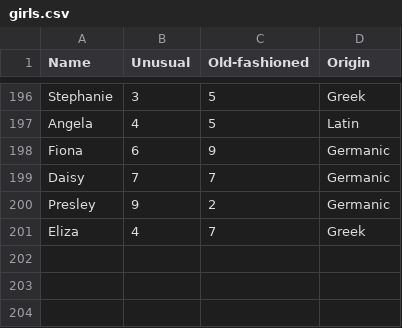
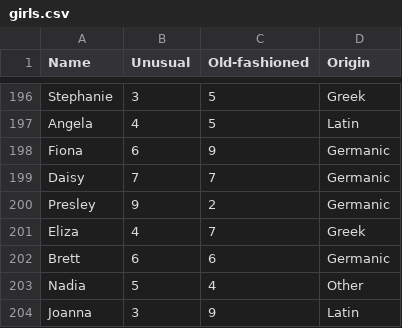
Before and after one commit to annabelleg/APCSProject, a CSV file: girls.csv, drawn as a sheet; only a part is shown, gaps mark what is left out.

Commit message:
added more names

```diff
--- a/girls.csv
+++ b/girls.csv
@@ -201 +201,4 @@ Presley, 9, 2, Germanic
 Eliza, 4, 7, Greek
+Brett, 6, 6, Germanic
+Nadia, 5, 4, Other
+Joanna, 3, 9, Latin
```
